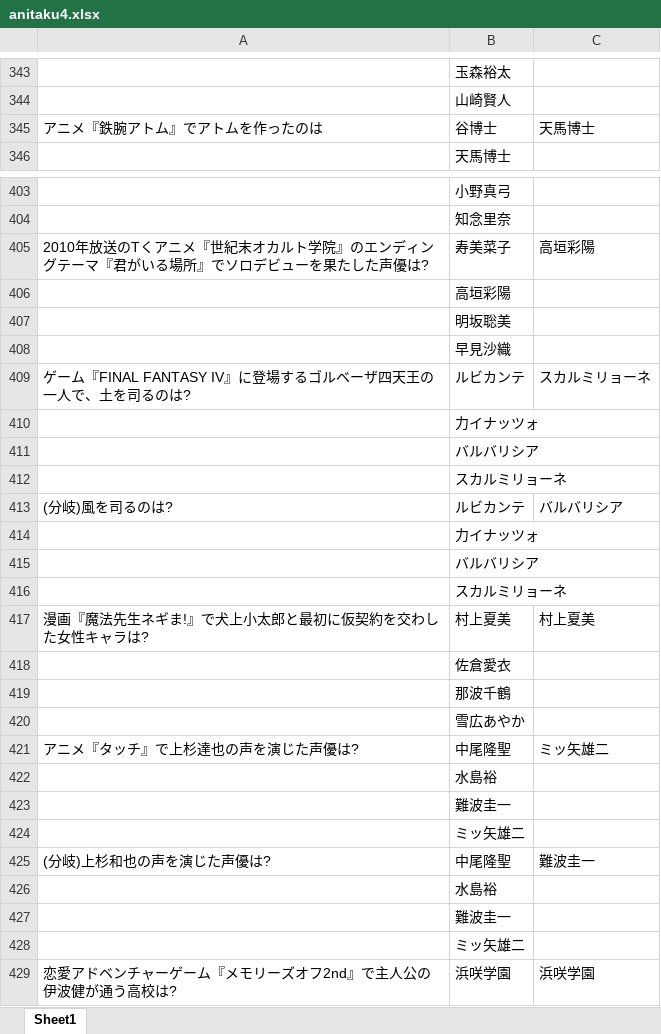
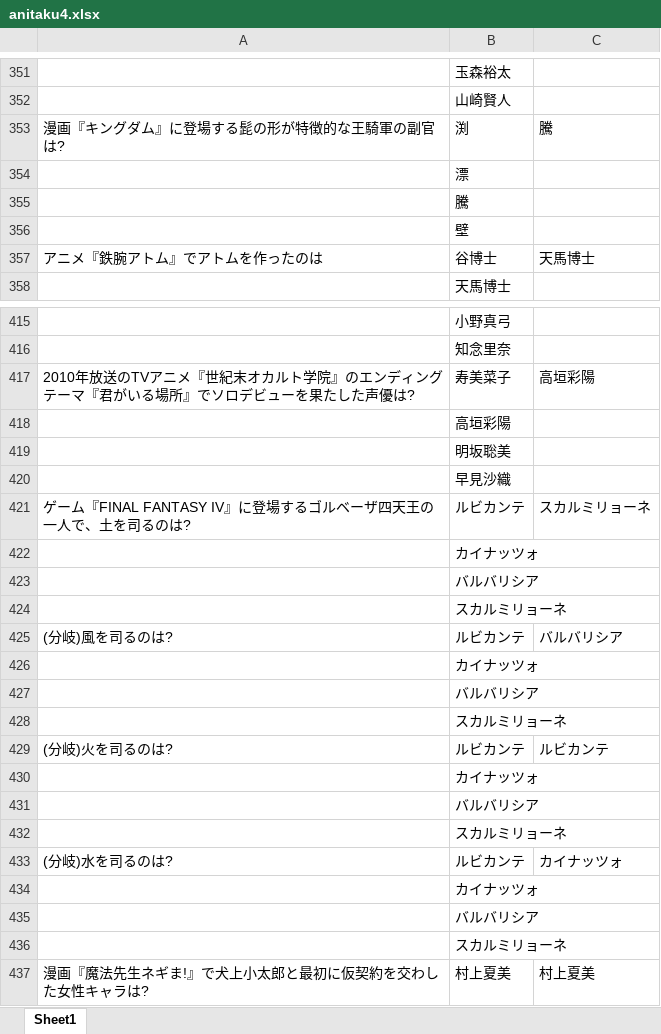
Before and after one commit to haragumi/discord_gibara, an Excel workbook: quiz/anitaku4.xlsx, sheet Sheet1, drawn as a sheet; only a part is shown, gaps mark what is left out; the shorter side is filled out with more unchanged rows; values as stored, in another font and other column widths than the file's, no borders; addresses are those after the commit; the diff covers the shown part only; the diff names each change by its address in the sheet, - before the commit and + after, or states it on an @@ line.

```diff
--- a/quiz/anitaku4.xlsx (sheet Sheet1)
+++ b/quiz/anitaku4.xlsx (sheet Sheet1)
+row 353: 漫画『キングダム』に登場する髭の形が特徴的な王騎軍の副官は? | 渕 | 騰
+row 354:  | 漂
+row 355:  | 騰
+row 356:  | 壁
-A417: …年放送のTくアニメ『…
+A417: …年放送のTVアニメ『…
-B422: 力イナッツォ
+B422: カイナッツォ
-B426: 力イナッツォ
+B426: カイナッツォ
+row 427:  | バルバリシア
+row 428:  | スカルミリョーネ
+row 429: (分岐)火を司るのは? | ルビカンテ | ルビカンテ
+row 430:  | カイナッツォ
+row 431:  | バルバリシア
+row 432:  | スカルミリョーネ
+row 433: (分岐)水を司るのは? | ルビカンテ | カイナッツォ
+row 434:  | カイナッツォ
```
Also changed, not shown: 497 added rows, 5 removed rows, 13 moved rows and 24 edited cells elsewhere in this sheet, 1 other file.
